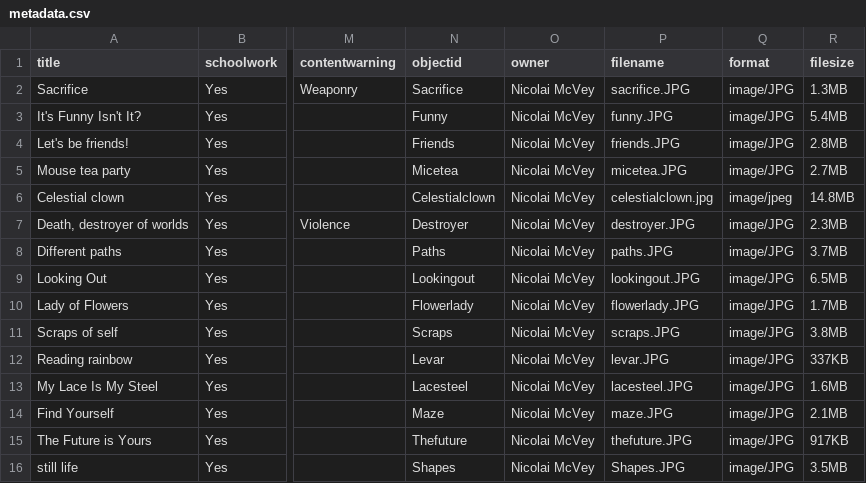
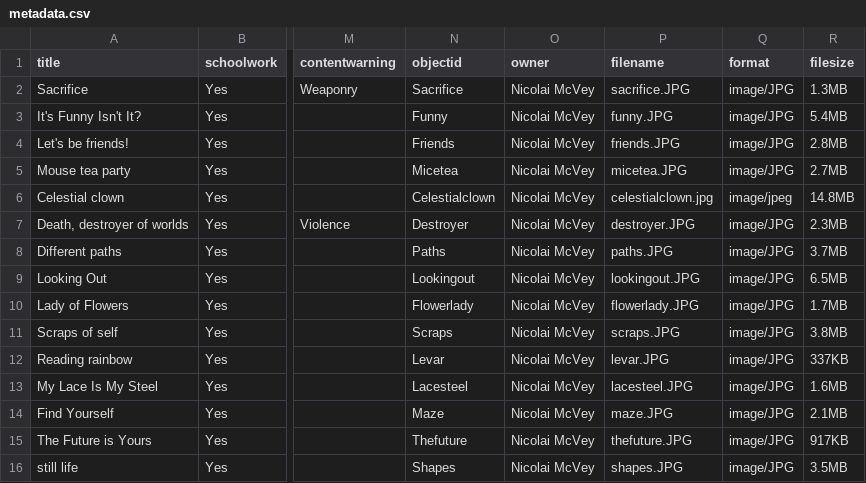
Before and after one commit to 1truepotato/Art-by-Nic, a CSV file: _data/metadata.csv, drawn as a sheet; only a part is shown, gaps mark what is left out; the diff names each change by its address in the sheet, - before the commit and + after, or states it on an @@ line.

Commit message:
Update metadata.csv

```diff
--- a/_data/metadata.csv
+++ b/_data/metadata.csv
-P16 (filename): Shapes.JPG
+P16 (filename): shapes.JPG
```
